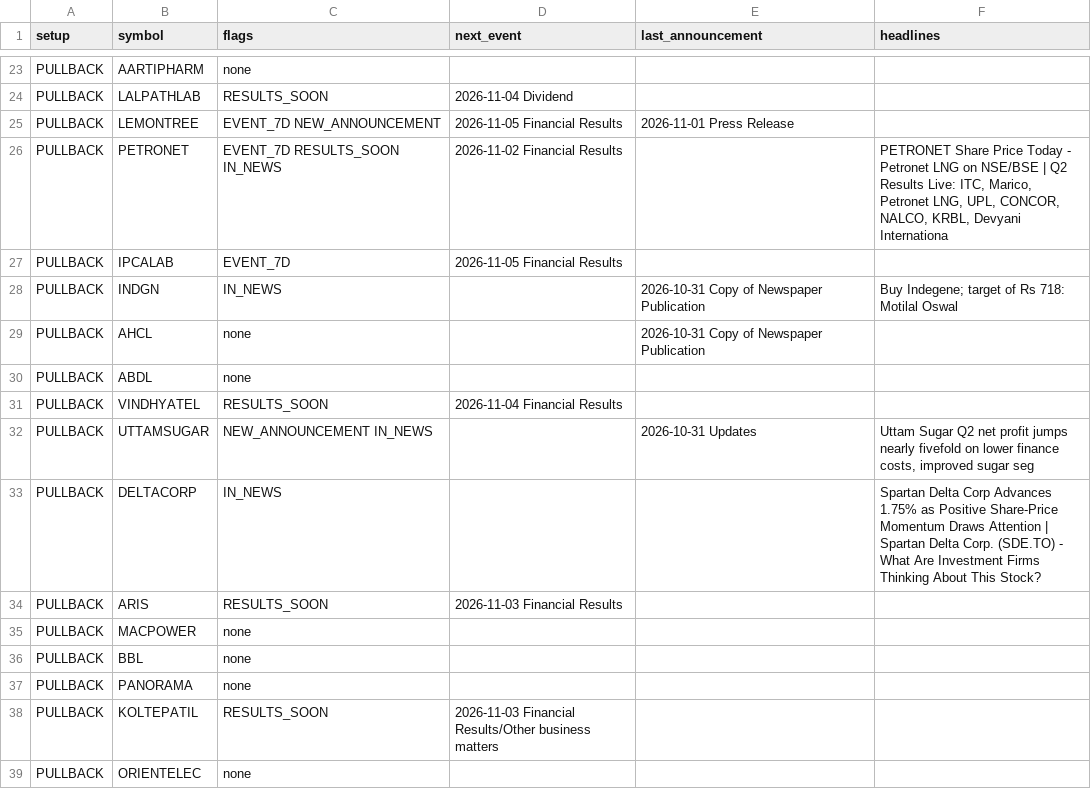
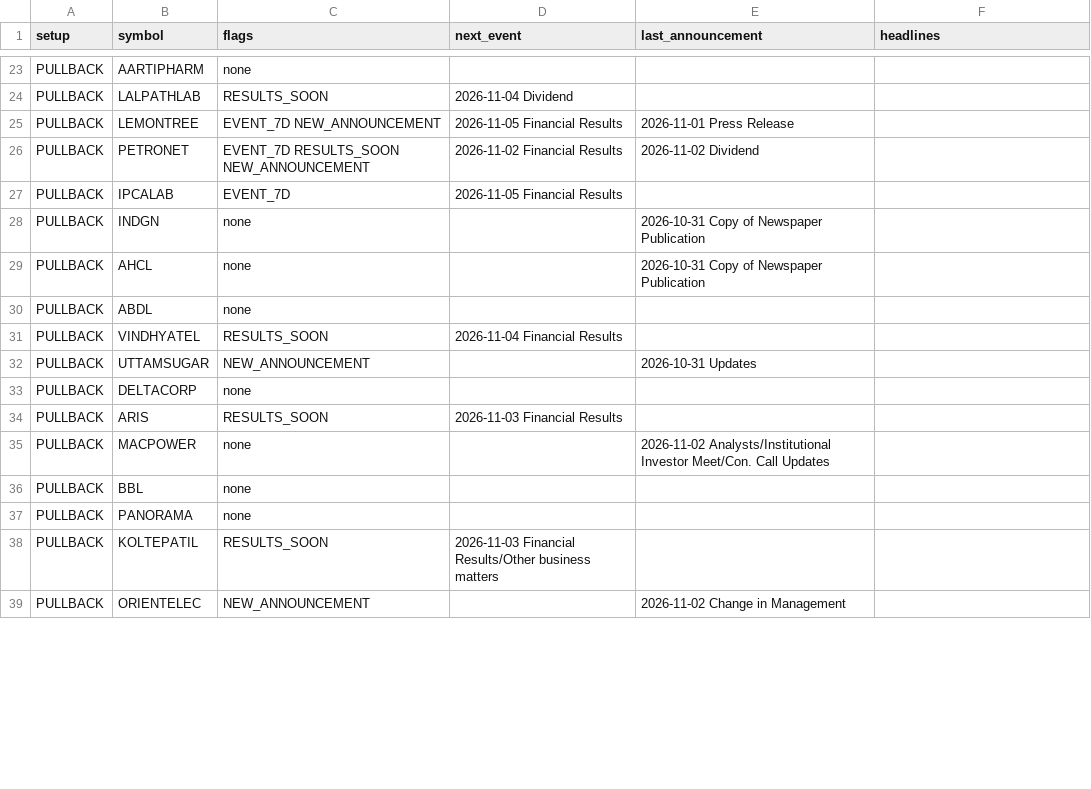
Before and after one commit to sufikipl-ops/swing-auto, a CSV file: docs/news_events.csv, drawn as a sheet; only a part is shown, gaps mark what is left out; the diff covers the shown part only.

```diff
--- a/docs/news_events.csv
+++ b/docs/news_events.csv
@@ -25,5 +25,5 @@ PULLBACK,LALPATHLAB,RESULTS_SOON,2026-11-04 Dividend,,
 PULLBACK,LEMONTREE,EVENT_7D NEW_ANNOUNCEMENT,2026-11-05 Financial Results,2026-11-01 Press Release,
-PULLBACK,PETRONET,EVENT_7D RESULTS_SOON IN_NEWS,2026-11-02 Financial Results,,"PETRONET Share Price Today - Petronet LNG on NSE/BSE | Q2 Results Live: ITC, Marico, Petronet LNG, UPL, CONCOR, NALCO, KRBL, Devyani Internationa"
+PULLBACK,PETRONET,EVENT_7D RESULTS_SOON NEW_ANNOUNCEMENT,2026-11-02 Financial Results,2026-11-02 Dividend,
 PULLBACK,IPCALAB,EVENT_7D,2026-11-05 Financial Results,,
-PULLBACK,INDGN,IN_NEWS,,2026-10-31 Copy of Newspaper Publication,Buy Indegene; target of Rs 718: Motilal Oswal
+PULLBACK,INDGN,none,,2026-10-31 Copy of Newspaper Publication,
 PULLBACK,AHCL,none,,2026-10-31 Copy of Newspaper Publication,
@@ -31,6 +31,6 @@ PULLBACK,ABDL,none,,,
 PULLBACK,VINDHYATEL,RESULTS_SOON,2026-11-04 Financial Results,,
-PULLBACK,UTTAMSUGAR,NEW_ANNOUNCEMENT IN_NEWS,,2026-10-31 Updates,"Uttam Sugar Q2 net profit jumps nearly fivefold on lower finance costs, improved sugar seg"
-PULLBACK,DELTACORP,IN_NEWS,,,Spartan Delta Corp Advances 1.75% as Positive Share-Price Momentum Draws Attention | Spartan Delta Corp. (SDE.TO) - What Are Investment Firms Thinking About This Stock?
+PULLBACK,UTTAMSUGAR,NEW_ANNOUNCEMENT,,2026-10-31 Updates,
+PULLBACK,DELTACORP,none,,,
 PULLBACK,ARIS,RESULTS_SOON,2026-11-03 Financial Results,,
-PULLBACK,MACPOWER,none,,,
+PULLBACK,MACPOWER,none,,2026-11-02 Analysts/Institutional Investor Meet/Con. Call Updates,
 PULLBACK,BBL,none,,,
@@ -38,2 +38,2 @@ PULLBACK,PANORAMA,none,,,
 PULLBACK,KOLTEPATIL,RESULTS_SOON,2026-11-03 Financial Results/Other business matters,,
-PULLBACK,ORIENTELEC,none,,,
+PULLBACK,ORIENTELEC,NEW_ANNOUNCEMENT,,2026-11-02 Change in Management,
```
Also changed, not shown: 67 edited cells elsewhere in this file, out/news_events.csv, 7 other files.
